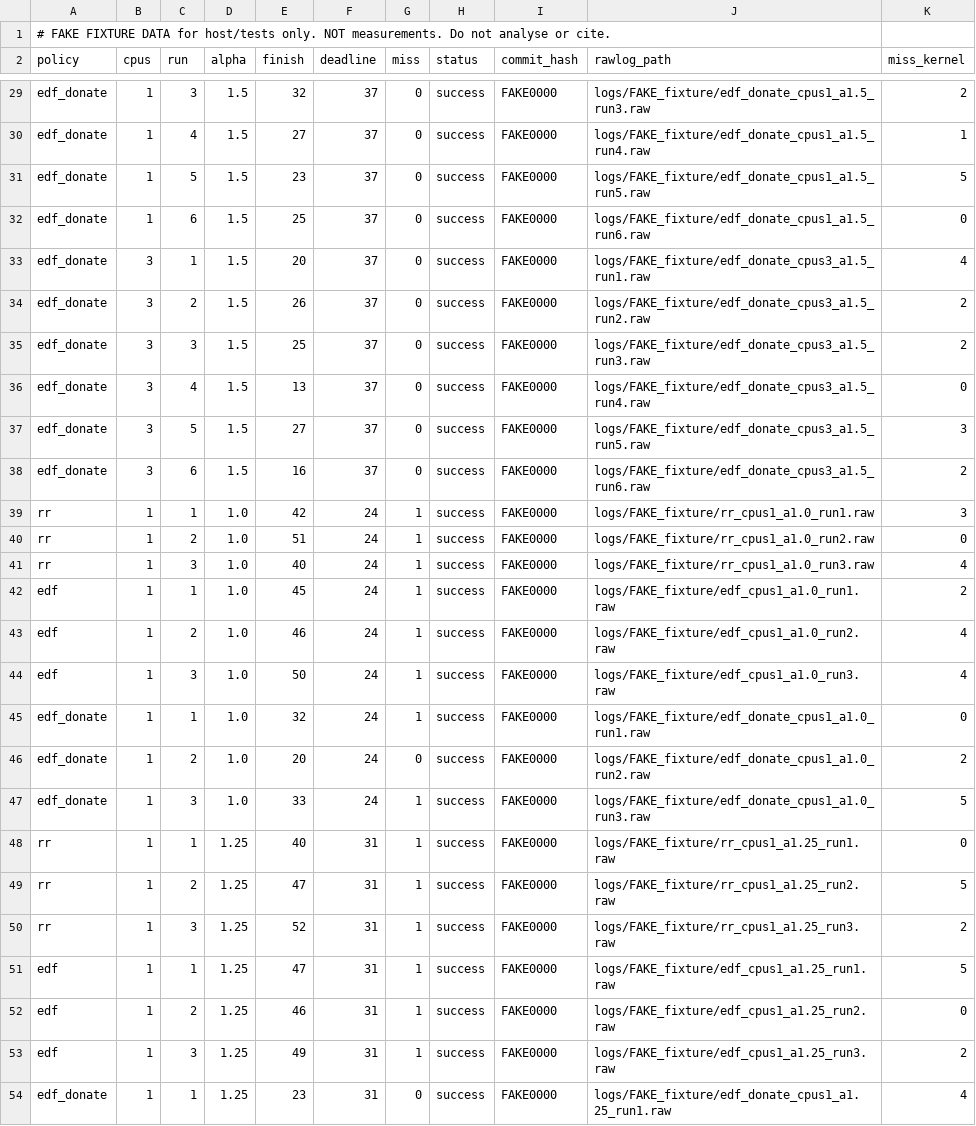
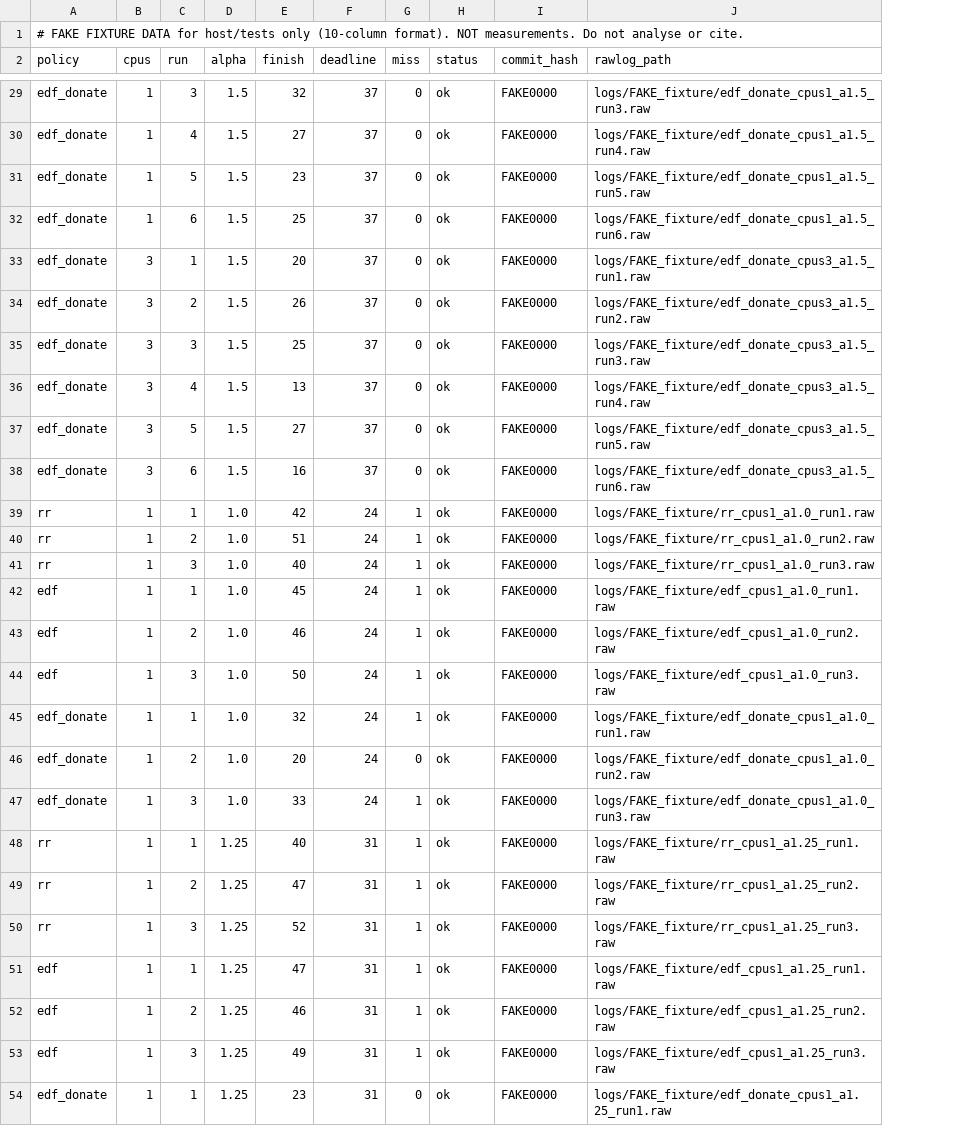
Before and after one commit to Ridham1010/kernelkraft, a CSV file: results/fixture_results.csv, drawn as a sheet; only a part is shown, gaps mark what is left out; the diff covers the shown part only; the diff names each change by its address in the sheet, - before the commit and + after, or states it on an @@ line.

Commit message:
stage7-rev: align code with PLAN.md (wfgen, config, layout, CSV format)
wfgen: clock starts after hogs are forked; RESULT miss = finish > deadline
(was the cumulative kernel counter). Config: bytes 2048 (>= 4 x PIPESIZE),
MIN_PIPELINE_BYTES guard, alphas 1.2/1.5/2.0/3.0, W_ticks null until
recalibrated (harness and agent refuse to run while null). Layout:
harness/run_all.py and harness/analyze.py; graphs default to results/.
CSV back to the 10 PLAN columns, status ok, bad_result on miss mismatch.
Adaptive planner verifies miss against finish > deadline.
First batch archived under results/archive_v1/ (raw logs unchanged).
Tests: 76 passed, 1 skipped. Kernel untouched apart from user program wfgen.

```diff
--- a/results/fixture_results.csv
+++ b/results/fixture_results.csv
-column K (miss_kernel), rows 29-54: 2 | 1 | 5 | 0 | 4 | 2 | 2 | 0 | 3 | 2 | 3 | 0 | 4 | 2 | 4 | 4 | 0 | 2 | 5 | 0 | 5 | 2 | 5 | 0 | 2 | 4
-A1 (policy): …for host/tests only. NOT measurements.…
+A1 (policy): …for host/tests only (10-column format). NOT measurements.…
-H29:H54 (status): success
+H29:H54 (status): ok
```
Also changed, not shown: 57 edited cells elsewhere in this file, 34 other files.
